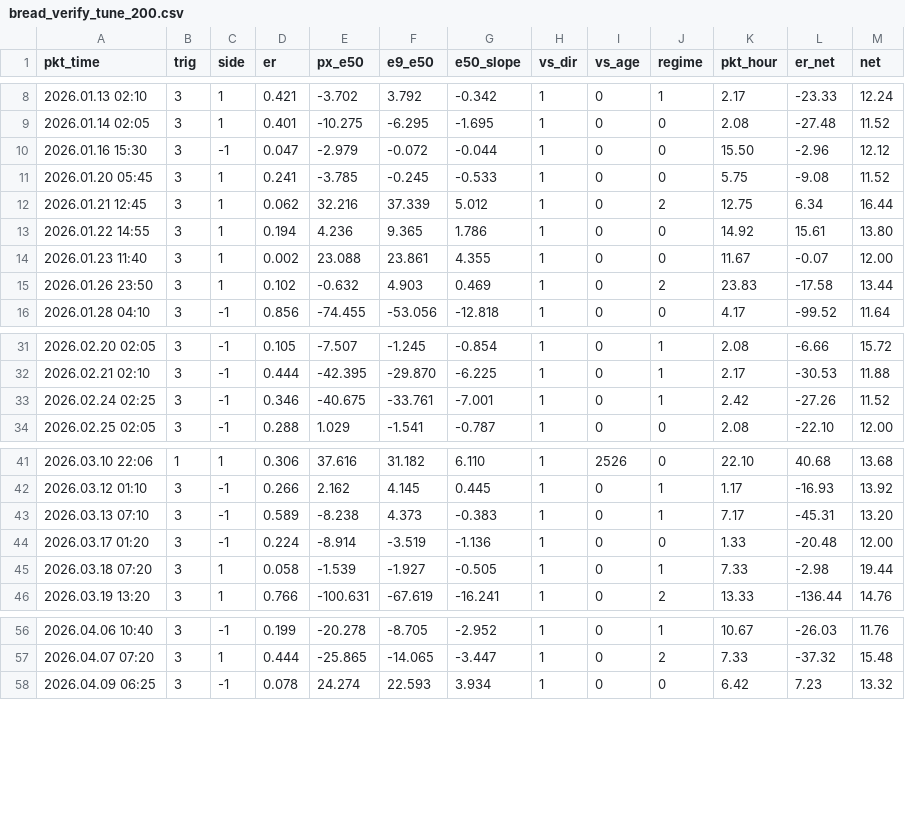
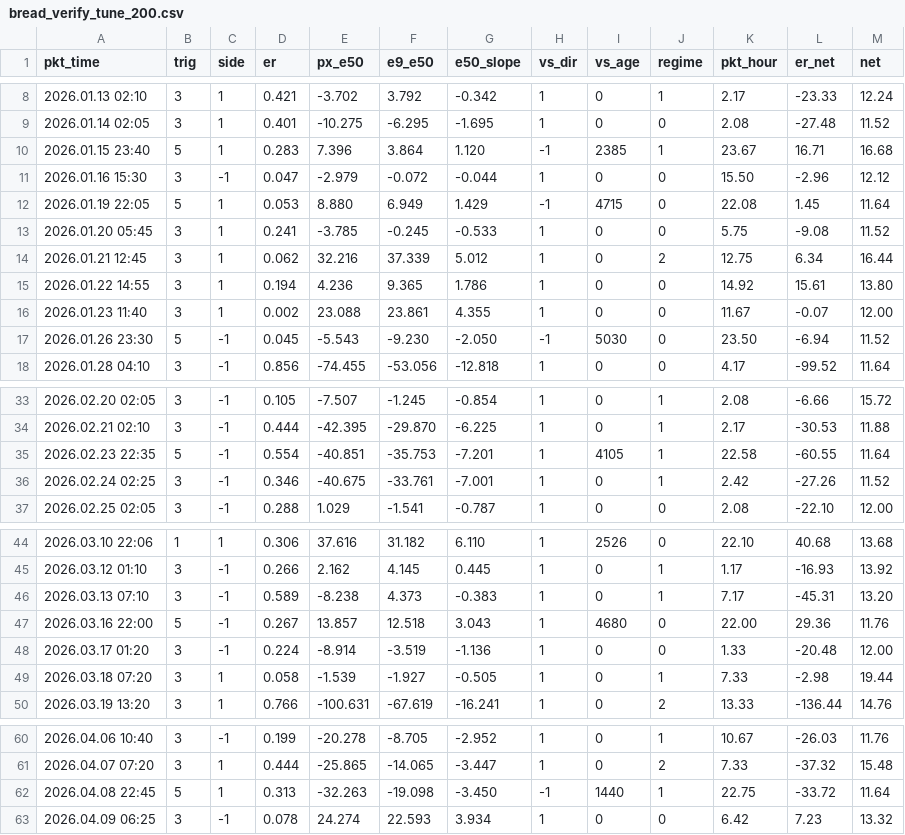
Before and after one commit to zeecitizen/turtle, a CSV file: testing/bread_verify_tune_200.csv, drawn as a sheet; only a part is shown, gaps mark what is left out.

```diff
--- a/testing/bread_verify_tune_200.csv
+++ b/testing/bread_verify_tune_200.csv
@@ -9,3 +9,5 @@ pkt_time,trig,side,er,px_e50,e9_e50,e50_slope,vs_dir,vs_age,regime,pkt_hour,er_n
 2026.01.14 02:05,3,1,0.401,-10.275,-6.295,-1.695,1,0,0,2.08,-27.48,11.52
+2026.01.15 23:40,5,1,0.283,7.396,3.864,1.120,-1,2385,1,23.67,16.71,16.68
 2026.01.16 15:30,3,-1,0.047,-2.979,-0.072,-0.044,1,0,0,15.50,-2.96,12.12
+2026.01.19 22:05,5,1,0.053,8.880,6.949,1.429,-1,4715,0,22.08,1.45,11.64
 2026.01.20 05:45,3,1,0.241,-3.785,-0.245,-0.533,1,0,0,5.75,-9.08,11.52
@@ -14,3 +16,3 @@ pkt_time,trig,side,er,px_e50,e9_e50,e50_slope,vs_dir,vs_age,regime,pkt_hour,er_n
 2026.01.23 11:40,3,1,0.002,23.088,23.861,4.355,1,0,0,11.67,-0.07,12.00
-2026.01.26 23:50,3,1,0.102,-0.632,4.903,0.469,1,0,2,23.83,-17.58,13.44
+2026.01.26 23:30,5,-1,0.045,-5.543,-9.230,-2.050,-1,5030,0,23.50,-6.94,11.52
 2026.01.28 04:10,3,-1,0.856,-74.455,-53.056,-12.818,1,0,0,4.17,-99.52,11.64
@@ -32,2 +34,3 @@ pkt_time,trig,side,er,px_e50,e9_e50,e50_slope,vs_dir,vs_age,regime,pkt_hour,er_n
 2026.02.21 02:10,3,-1,0.444,-42.395,-29.870,-6.225,1,0,1,2.17,-30.53,11.88
+2026.02.23 22:35,5,-1,0.554,-40.851,-35.753,-7.201,1,4105,1,22.58,-60.55,11.64
 2026.02.24 02:25,3,-1,0.346,-40.675,-33.761,-7.001,1,0,1,2.42,-27.26,11.52
@@ -43,2 +46,3 @@ pkt_time,trig,side,er,px_e50,e9_e50,e50_slope,vs_dir,vs_age,regime,pkt_hour,er_n
 2026.03.13 07:10,3,-1,0.589,-8.238,4.373,-0.383,1,0,1,7.17,-45.31,13.20
+2026.03.16 22:00,5,-1,0.267,13.857,12.518,3.043,1,4680,0,22.00,29.36,11.76
 2026.03.17 01:20,3,-1,0.224,-8.914,-3.519,-1.136,1,0,0,1.33,-20.48,12.00
@@ -57,2 +61,3 @@ pkt_time,trig,side,er,px_e50,e9_e50,e50_slope,vs_dir,vs_age,regime,pkt_hour,er_n
 2026.04.07 07:20,3,1,0.444,-25.865,-14.065,-3.447,1,0,2,7.33,-37.32,15.48
+2026.04.08 22:45,5,1,0.313,-32.263,-19.098,-3.450,-1,1440,1,22.75,-33.72,11.64
 2026.04.09 06:25,3,-1,0.078,24.274,22.593,3.934,1,0,0,6.42,7.23,13.32
```
Also changed, not shown: testing/bread_verify_full_200.csv, testing/bread_verify_full_rand.csv, 26 other files.
